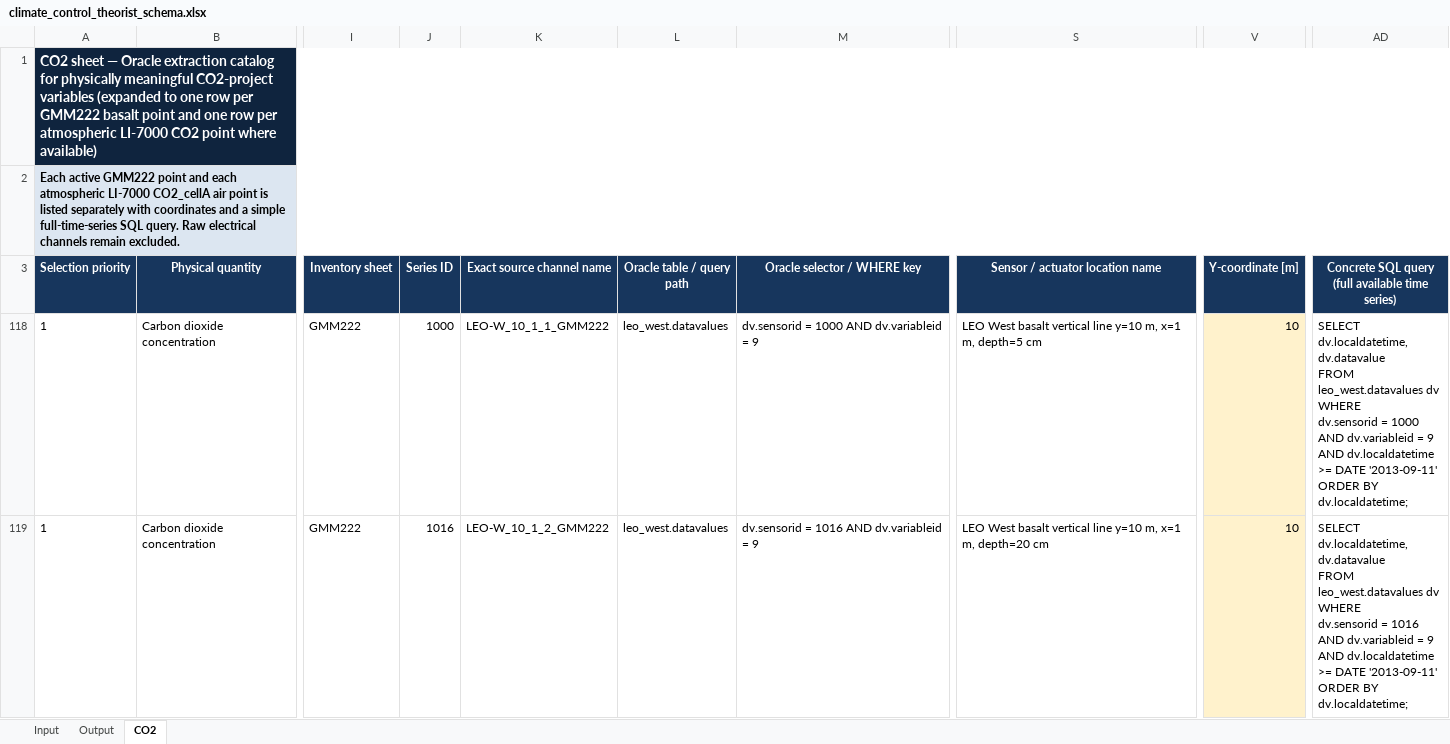
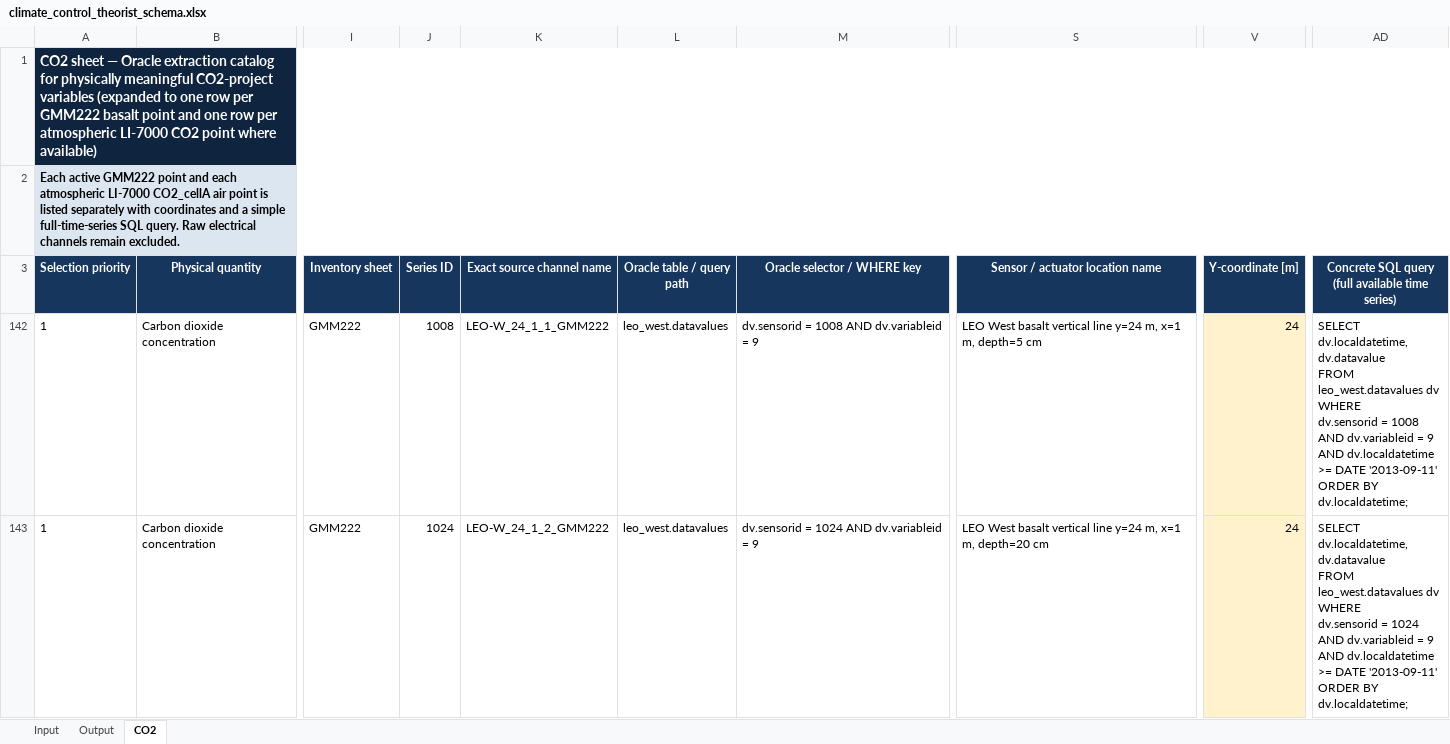
Before and after one commit to DimitriBolt/CO2Flux, an Excel workbook: Sensors_Description/climate_control_theorist_schema.xlsx, sheet CO2, drawn as a sheet; only a part is shown, gaps mark what is left out; values as stored, in another font and other column widths than the file's, no borders; charts and pictures not drawn; addresses are those after the commit; ↵ is a line break in a cell; the diff covers the shown part only; the diff names each change by its address in the sheet, - before the commit and + after, or states it on an @@ line.

```diff
--- a/Sensors_Description/climate_control_theorist_schema.xlsx (sheet CO2)
+++ b/Sensors_Description/climate_control_theorist_schema.xlsx (sheet CO2)
-J142 (Series ID): 1000
+J142 (Series ID): 1008
-K142 (Exact source channel name): LEO-W_10_1_1_GMM222
+K142 (Exact source channel name): LEO-W_24_1_1_GMM222
-M142 (Oracle selector / WHERE key): dv.sensorid = 1000 AND dv.variableid = 9
+M142 (Oracle selector / WHERE key): dv.sensorid = 1008 AND dv.variableid = 9
-S142 (Sensor / actuator location name): …vertical line y=10 m, x=1…
+S142 (Sensor / actuator location name): …vertical line y=24 m, x=1…
-V142:V143 (Y-coordinate [m]): 10
+V142:V143 (Y-coordinate [m]): 24
-AD142: …dv.sensorid = 1000 ↵ AND dv.variableid…
+AD142: …dv.sensorid = 1008 ↵ AND dv.variableid…
-J143 (Series ID): 1016
+J143 (Series ID): 1024
-K143 (Exact source channel name): LEO-W_10_1_2_GMM222
+K143 (Exact source channel name): LEO-W_24_1_2_GMM222
-M143 (Oracle selector / WHERE key): dv.sensorid = 1016 AND dv.variableid = 9
+M143 (Oracle selector / WHERE key): dv.sensorid = 1024 AND dv.variableid = 9
-S143 (Sensor / actuator location name): …vertical line y=10 m, x=1…
+S143 (Sensor / actuator location name): …vertical line y=24 m, x=1…
-AD143: …dv.sensorid = 1016 ↵ AND dv.variableid…
+AD143: …dv.sensorid = 1024 ↵ AND dv.variableid…
```
Also changed, not shown: 16 edited cells elsewhere in this sheet, charts or pictures, 2 other files.
